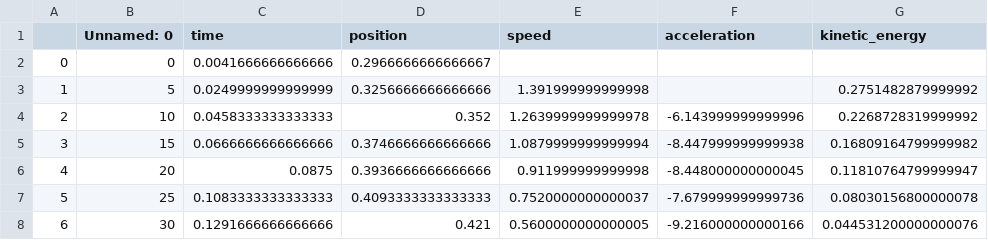
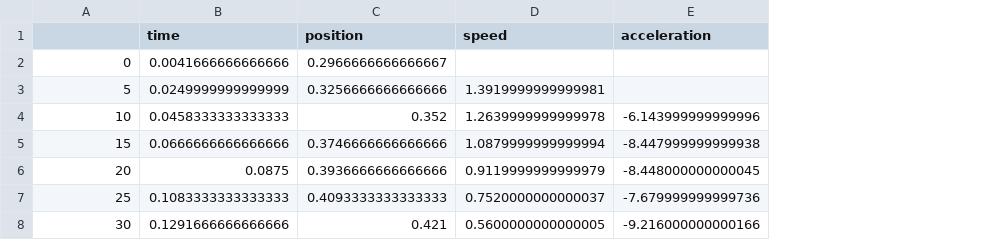
Before and after one commit to bmartinezcarpineti/fisica-1, a CSV file: src/data/friction-data.csv, drawn as a sheet; removed rows and columns are numbered as before the commit, all else as after; the diff names each change by its address in the sheet, - before the commit and + after, or states it on an @@ line.

```diff
--- a/src/data/friction-data.csv
+++ b/src/data/friction-data.csv
-column A, rows 2-8: 0 | 1 | 2 | 3 | 4 | 5 | 6
-column G (kinetic_energy), rows 3-8: 0.2751482879999992 | 0.2268728319999992 | 0.16809164799999982 | 0.11810764799999947 | 0.08030156800000078 | 0.044531200000000076
-A1: Unnamed: 0
+A1: (empty)
-D3 (speed): 1.391999999999998
+D3 (speed): 1.3919999999999981
-D6 (speed): 0.911999999999998
+D6 (speed): 0.9119999999999979
```
Also changed, not shown: 5 other files.
